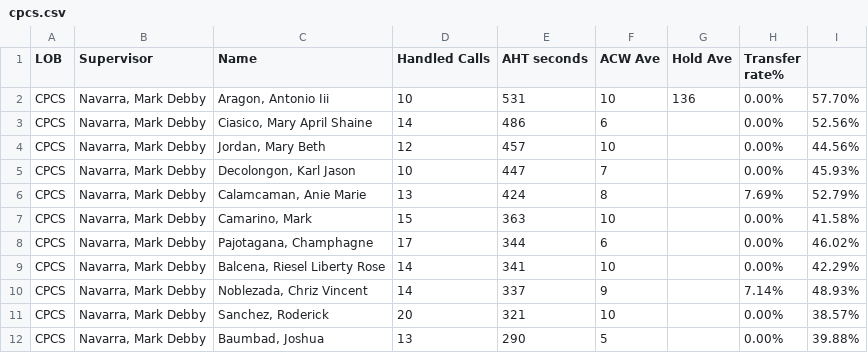
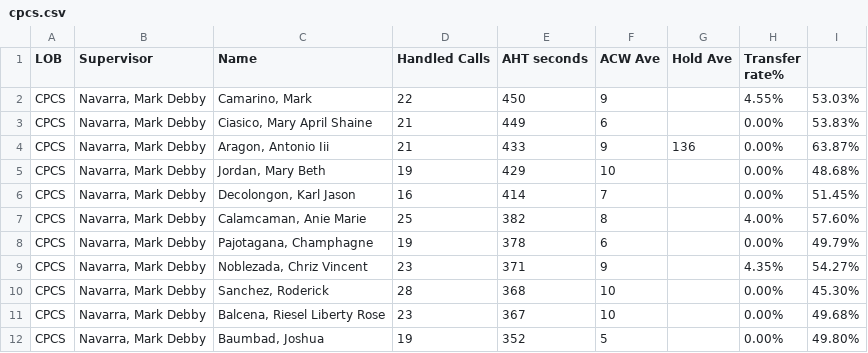
Before and after one commit to CGS-J/CPCS-AHT, a CSV file: cpcs.csv, drawn as a sheet; only a part is shown; the diff covers the shown part only.

```diff
--- a/cpcs.csv
+++ b/cpcs.csv
@@ -1,12 +1,12 @@
 LOB,Supervisor,Name ,Handled Calls ,AHT seconds,ACW Ave,Hold Ave,Transfer rate%,
-CPCS,"Navarra, Mark Debby","Aragon, Antonio Iii",10,531,10,136,0.00%,57.70%
-CPCS,"Navarra, Mark Debby","Ciasico, Mary April Shaine",14,486,6,,0.00%,52.56%
-CPCS,"Navarra, Mark Debby","Jordan, Mary Beth",12,457,10,,0.00%,44.56%
-CPCS,"Navarra, Mark Debby","Decolongon, Karl Jason",10,447,7,,0.00%,45.93%
-CPCS,"Navarra, Mark Debby","Calamcaman, Anie Marie",13,424,8,,7.69%,52.79%
-CPCS,"Navarra, Mark Debby","Camarino, Mark",15,363,10,,0.00%,41.58%
-CPCS,"Navarra, Mark Debby","Pajotagana, Champhagne",17,344,6,,0.00%,46.02%
-CPCS,"Navarra, Mark Debby","Balcena, Riesel Liberty Rose",14,341,10,,0.00%,42.29%
-CPCS,"Navarra, Mark Debby","Noblezada, Chriz Vincent",14,337,9,,7.14%,48.93%
-CPCS,"Navarra, Mark Debby","Sanchez, Roderick",20,321,10,,0.00%,38.57%
-CPCS,"Navarra, Mark Debby","Baumbad, Joshua",13,290,5,,0.00%,39.88%
+CPCS,"Navarra, Mark Debby","Camarino, Mark",22,450,9,,4.55%,53.03%
+CPCS,"Navarra, Mark Debby","Ciasico, Mary April Shaine",21,449,6,,0.00%,53.83%
+CPCS,"Navarra, Mark Debby","Aragon, Antonio Iii",21,433,9,136,0.00%,63.87%
+CPCS,"Navarra, Mark Debby","Jordan, Mary Beth",19,429,10,,0.00%,48.68%
+CPCS,"Navarra, Mark Debby","Decolongon, Karl Jason",16,414,7,,0.00%,51.45%
+CPCS,"Navarra, Mark Debby","Calamcaman, Anie Marie",25,382,8,,4.00%,57.60%
+CPCS,"Navarra, Mark Debby","Pajotagana, Champhagne",19,378,6,,0.00%,49.79%
+CPCS,"Navarra, Mark Debby","Noblezada, Chriz Vincent",23,371,9,,4.35%,54.27%
+CPCS,"Navarra, Mark Debby","Sanchez, Roderick",28,368,10,,0.00%,45.30%
+CPCS,"Navarra, Mark Debby","Balcena, Riesel Liberty Rose",23,367,10,,0.00%,49.68%
+CPCS,"Navarra, Mark Debby","Baumbad, Joshua",19,352,5,,0.00%,49.80%
```
Also changed, not shown: 22 edited cells elsewhere in this file, cpcsAHT.csv.
